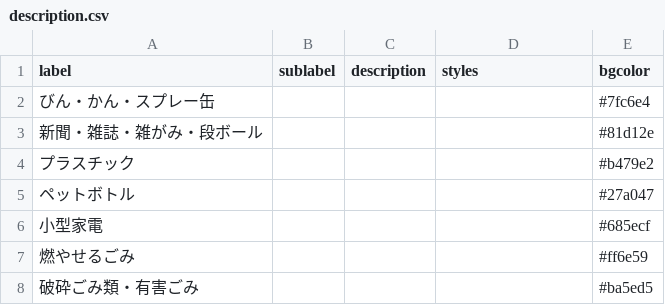
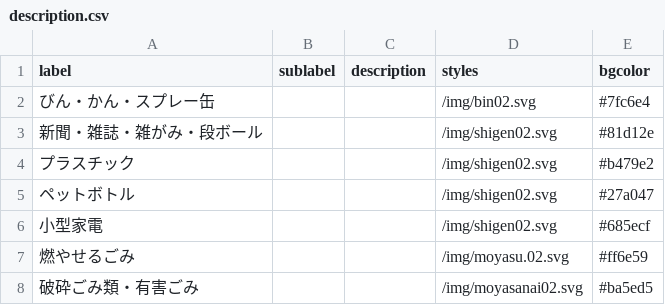
Before and after one commit to onot01/5374, a CSV file: data/description.csv, drawn as a sheet.

Commit message:
Update description.csv

```diff
--- a/data/description.csv
+++ b/data/description.csv
@@ -1,8 +1,8 @@
 label,sublabel,description,styles,bgcolor
-びん・かん・スプレー缶,,,,#7fc6e4
-新聞・雑誌・雑がみ・段ボール,,,,#81d12e
-プラスチック,,,,#b479e2
-ペットボトル,,,,#27a047
-小型家電,,,,#685ecf
-燃やせるごみ,,,,#ff6e59
-破砕ごみ類・有害ごみ,,,,#ba5ed5
+びん・かん・スプレー缶,,,/img/bin02.svg,#7fc6e4
+新聞・雑誌・雑がみ・段ボール,,,/img/shigen02.svg,#81d12e
+プラスチック,,,/img/shigen02.svg,#b479e2
+ペットボトル,,,/img/shigen02.svg,#27a047
+小型家電,,,/img/shigen02.svg,#685ecf
+燃やせるごみ,,,/img/moyasu.02.svg,#ff6e59
+破砕ごみ類・有害ごみ,,,/img/moyasanai02.svg,#ba5ed5
```
